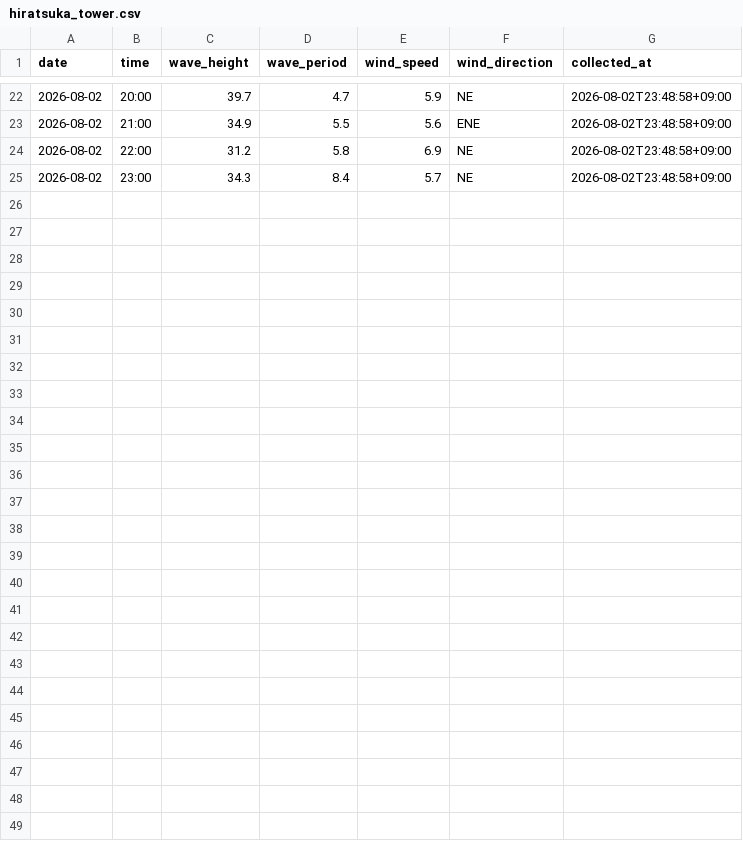
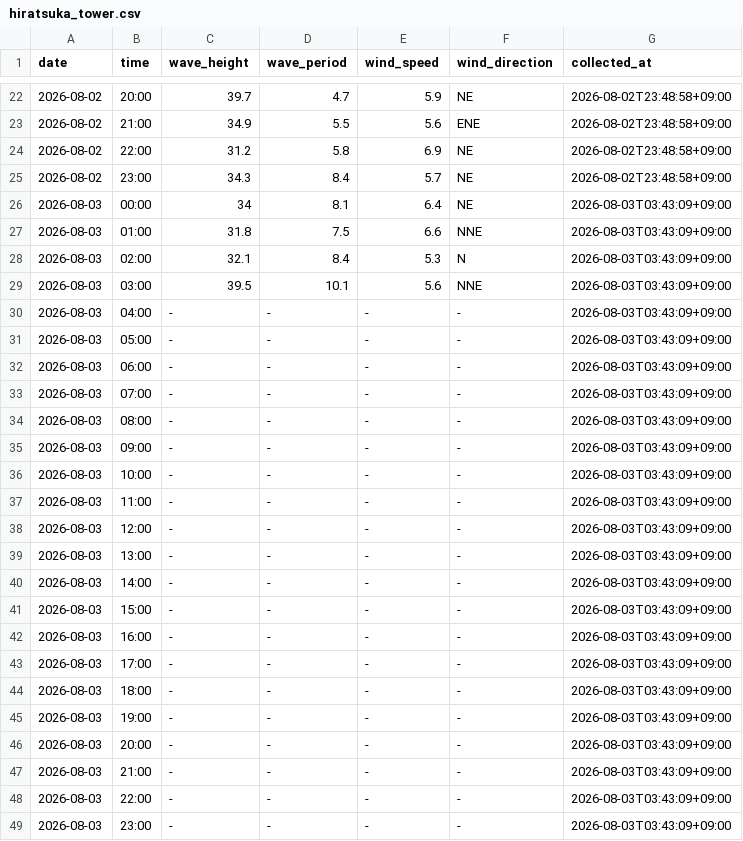
Before and after one commit to Togawa55/hiratsuka-tower-data, a CSV file: data/hiratsuka_tower.csv, drawn as a sheet; only a part is shown, gaps mark what is left out.

```diff
--- a/data/hiratsuka_tower.csv
+++ b/data/hiratsuka_tower.csv
@@ -25 +25,25 @@
 2026-08-02,23:00,34.3,8.4,5.7,NE,2026-08-02T23:48:58+09:00
+2026-08-03,00:00,34,8.1,6.4,NE,2026-08-03T03:43:09+09:00
+2026-08-03,01:00,31.8,7.5,6.6,NNE,2026-08-03T03:43:09+09:00
+2026-08-03,02:00,32.1,8.4,5.3,N,2026-08-03T03:43:09+09:00
+2026-08-03,03:00,39.5,10.1,5.6,NNE,2026-08-03T03:43:09+09:00
+2026-08-03,04:00,-,-,-,-,2026-08-03T03:43:09+09:00
+2026-08-03,05:00,-,-,-,-,2026-08-03T03:43:09+09:00
+2026-08-03,06:00,-,-,-,-,2026-08-03T03:43:09+09:00
+2026-08-03,07:00,-,-,-,-,2026-08-03T03:43:09+09:00
+2026-08-03,08:00,-,-,-,-,2026-08-03T03:43:09+09:00
+2026-08-03,09:00,-,-,-,-,2026-08-03T03:43:09+09:00
+2026-08-03,10:00,-,-,-,-,2026-08-03T03:43:09+09:00
+2026-08-03,11:00,-,-,-,-,2026-08-03T03:43:09+09:00
+2026-08-03,12:00,-,-,-,-,2026-08-03T03:43:09+09:00
+2026-08-03,13:00,-,-,-,-,2026-08-03T03:43:09+09:00
+2026-08-03,14:00,-,-,-,-,2026-08-03T03:43:09+09:00
+2026-08-03,15:00,-,-,-,-,2026-08-03T03:43:09+09:00
+2026-08-03,16:00,-,-,-,-,2026-08-03T03:43:09+09:00
+2026-08-03,17:00,-,-,-,-,2026-08-03T03:43:09+09:00
+2026-08-03,18:00,-,-,-,-,2026-08-03T03:43:09+09:00
+2026-08-03,19:00,-,-,-,-,2026-08-03T03:43:09+09:00
+2026-08-03,20:00,-,-,-,-,2026-08-03T03:43:09+09:00
+2026-08-03,21:00,-,-,-,-,2026-08-03T03:43:09+09:00
+2026-08-03,22:00,-,-,-,-,2026-08-03T03:43:09+09:00
+2026-08-03,23:00,-,-,-,-,2026-08-03T03:43:09+09:00
```
Also changed, not shown: 2 other files.
